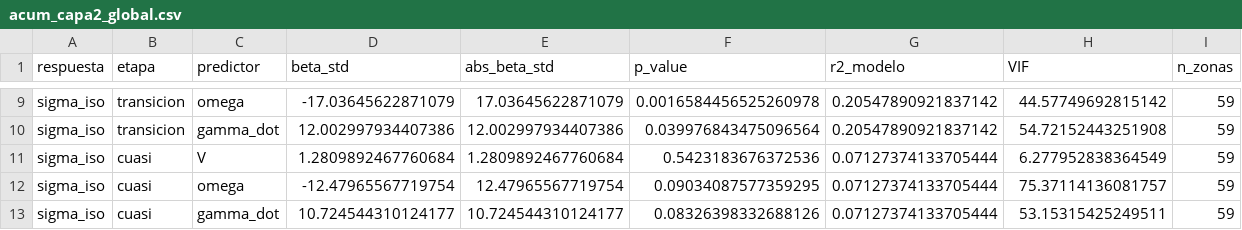
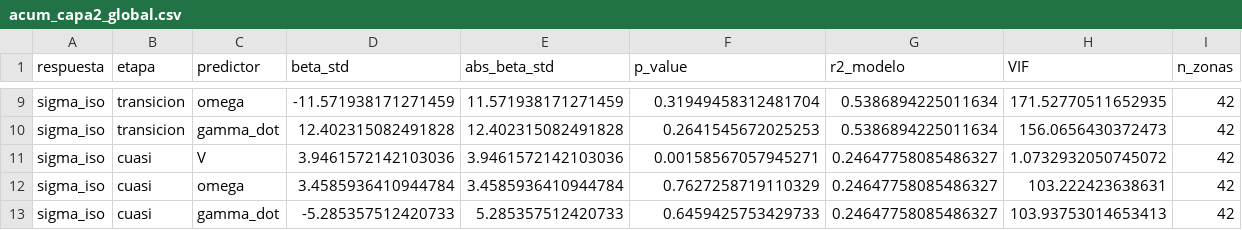
Before and after one commit to patricioamoreno/PIV_analisis_carbopol_fibers, a CSV file: acum_capa2_global.csv, drawn as a sheet; only a part is shown, gaps mark what is left out; the diff covers the shown part only; the diff names each change by its address in the sheet, - before the commit and + after, or states it on an @@ line.

```diff
--- a/acum_capa2_global.csv
+++ b/acum_capa2_global.csv
-D9 (beta_std): -17.03645622871079
+D9 (beta_std): -11.571938171271459
-E9 (abs_beta_std): 17.03645622871079
+E9 (abs_beta_std): 11.571938171271459
-F9 (p_value): 0.0016584456525260978
+F9 (p_value): 0.31949458312481704
-G9:G10 (r2_modelo): 0.20547890921837142
+G9:G10 (r2_modelo): 0.5386894225011634
-H9 (VIF): 44.57749692815142
+H9 (VIF): 171.52770511652935
-I9:I13 (n_zonas): 59
+I9:I13 (n_zonas): 42
-D10 (beta_std): 12.002997934407386
+D10 (beta_std): 12.402315082491828
-E10 (abs_beta_std): 12.002997934407386
+E10 (abs_beta_std): 12.402315082491828
-F10 (p_value): 0.039976843475096564
+F10 (p_value): 0.2641545672025253
-H10 (VIF): 54.72152443251908
+H10 (VIF): 156.0656430372473
-D11 (beta_std): 1.2809892467760684
+D11 (beta_std): 3.9461572142103036
-E11 (abs_beta_std): 1.2809892467760684
+E11 (abs_beta_std): 3.9461572142103036
-F11 (p_value): 0.5423183676372536
+F11 (p_value): 0.00158567057945271
-G11:G13 (r2_modelo): 0.07127374133705444
+G11:G13 (r2_modelo): 0.24647758085486327
-H11 (VIF): 6.277952838364549
+H11 (VIF): 1.0732932050745072
-D12 (beta_std): -12.47965567719754
+D12 (beta_std): 3.4585936410944784
-E12 (abs_beta_std): 12.47965567719754
+E12 (abs_beta_std): 3.4585936410944784
-F12 (p_value): 0.09034087577359295
+F12 (p_value): 0.7627258719110329
-H12 (VIF): 75.37114136081757
+H12 (VIF): 103.222423638631
-D13 (beta_std): 10.724544310124177
+D13 (beta_std): -5.285357512420733
-E13 (abs_beta_std): 10.724544310124177
+E13 (abs_beta_std): 5.285357512420733
-F13 (p_value): 0.08326398332688126
+F13 (p_value): 0.6459425753429733
-H13 (VIF): 53.15315425249511
+H13 (VIF): 103.93753014653413
```
Also changed, not shown: 42 edited cells elsewhere in this file, acum_capa1_global.csv, acum_capa4_global.csv, 2 other files.
